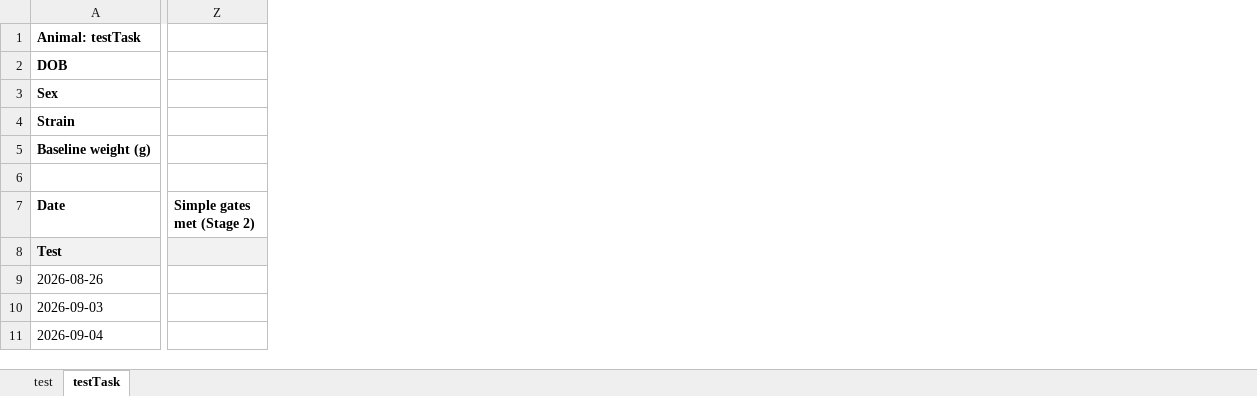
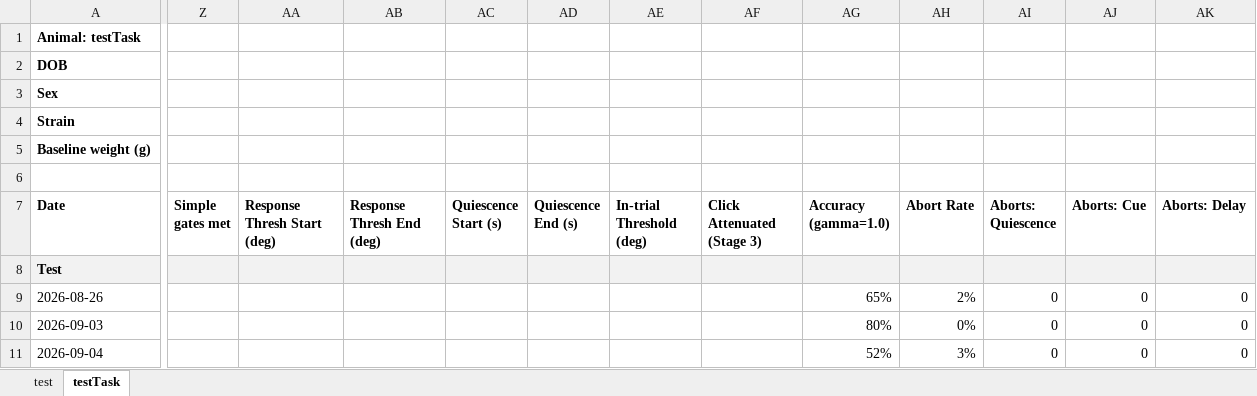
Before and after one commit to umugan2512/Experimental-Tasks, an Excel workbook: _projects/AuditoryEvidenceAccum/records/training_log.xlsx, sheet testTask, drawn as a sheet; only a part is shown, gaps mark what is left out; values as stored, in another font and other column widths than the file's, no borders; removed rows and columns are numbered as before the commit, all else as after; the diff covers the shown part only; the diff names each change by its address in the sheet, - before the commit and + after, or states it on an @@ line.

```diff
--- a/_projects/AuditoryEvidenceAccum/records/training_log.xlsx (sheet testTask)
+++ b/_projects/AuditoryEvidenceAccum/records/training_log.xlsx (sheet testTask)
-column Z (Simple gates met (Stage 2)), empty
+column Z (Simple gates met), empty
+column AA (Response Thresh Start (deg)), empty
+column AB (Response Thresh End (deg)), empty
@@ column AC (Quiescence Start (s)) unhidden, empty @@
+column AD (Quiescence End (s)), empty
+column AE (In-trial Threshold (deg)), empty
+column AF (Click Attenuated (Stage 3)), empty
+column AG (Accuracy (gamma=1.0)), rows 9-11: 65% | 80% | 52%
+column AH (Abort Rate), rows 9-11: 2% | 0% | 3%
+column AI (Aborts: Quiescence), rows 9-11: all 0
+column AJ (Aborts: Cue), rows 9-11: all 0
+column AK (Aborts: Delay), rows 9-11: all 0
```
Also changed, not shown: 6 added columns elsewhere in this sheet, 20 other files.
